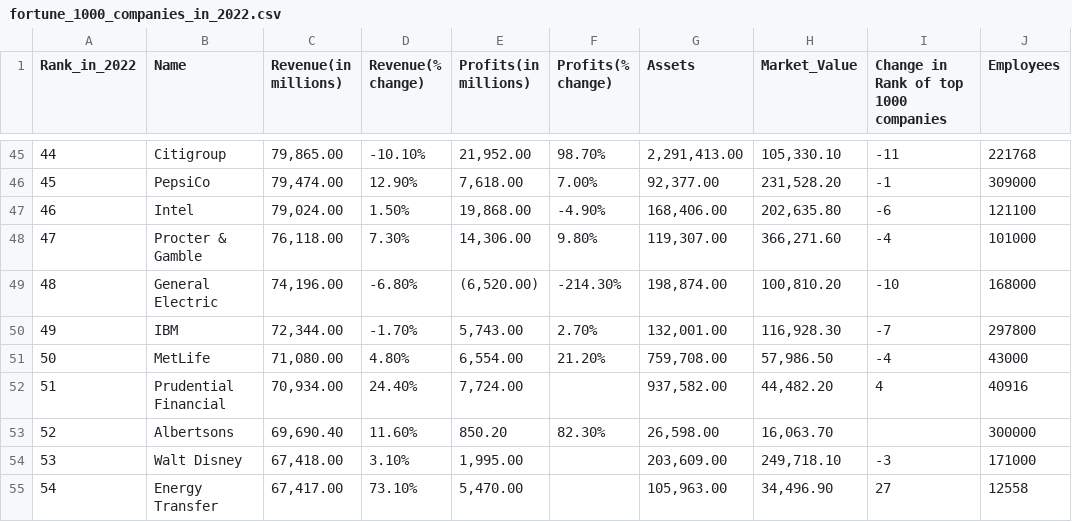
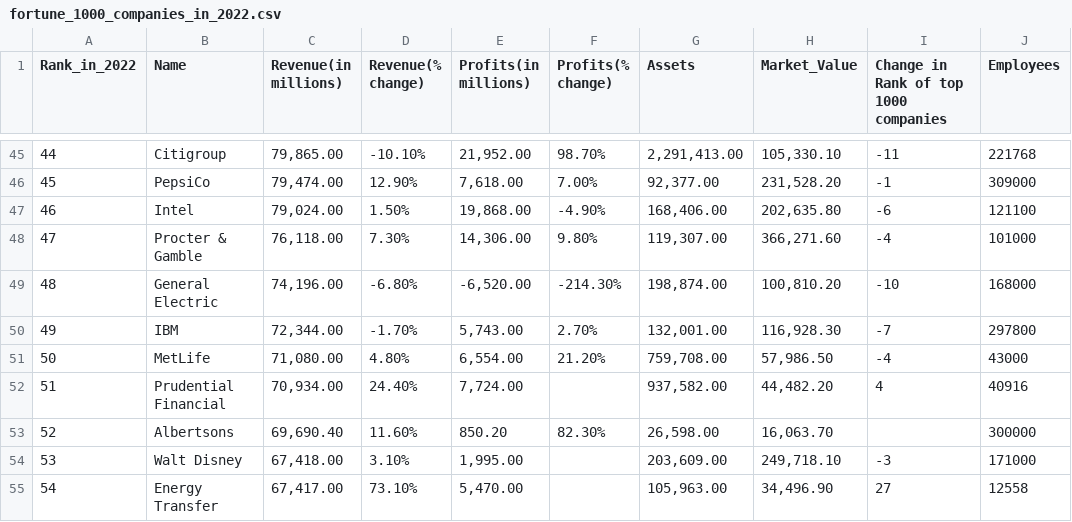
Before and after one commit to Shrutinagar/fortune_1000_companies, a CSV file: fortune_1000_companies_in_2022.csv, drawn as a sheet; only a part is shown, gaps mark what is left out; the diff names each change by its address in the sheet, - before the commit and + after, or states it on an @@ line.

Commit message:
Update fortune_1000_companies_in_2022.csv

```diff
--- a/fortune_1000_companies_in_2022.csv
+++ b/fortune_1000_companies_in_2022.csv
-E49 (Profits(in millions)): (6,520.00)
+E49 (Profits(in millions)): -6,520.00
```
